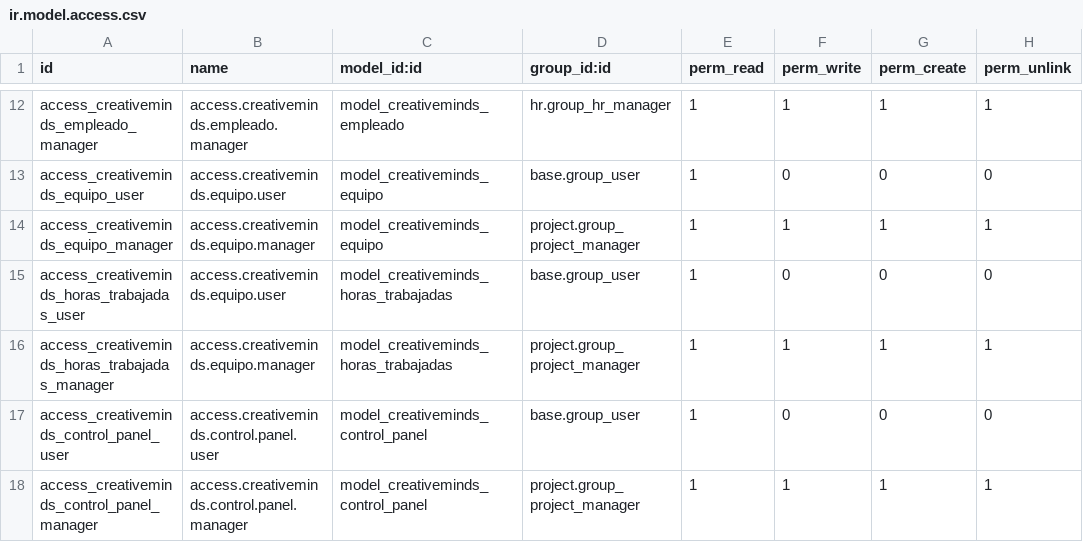
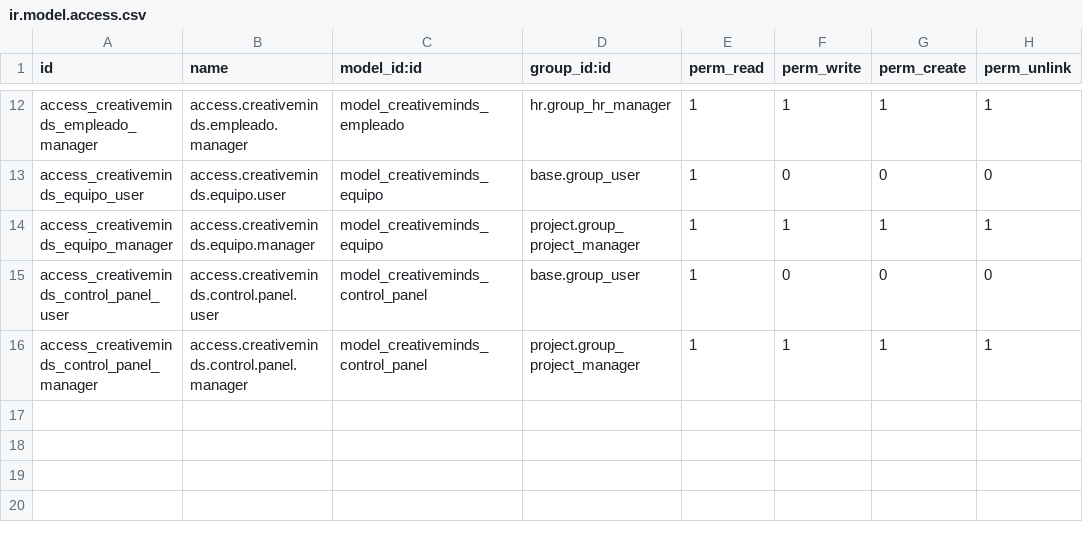
Before and after one commit to dagoes/CreativeMinds-AI, a CSV file: Source code/creativeminds/security/ir.model.access.csv, drawn as a sheet; only a part is shown, gaps mark what is left out.

Commit message:
horas_trabajadas es redundante con recursos -> eliminado

```diff
--- a/Source code/creativeminds/security/ir.model.access.csv
+++ b/Source code/creativeminds/security/ir.model.access.csv
@@ -14,4 +14,2 @@ access_creativeminds_equipo_user,access.creativeminds.equipo.user,model_creative
 access_creativeminds_equipo_manager,access.creativeminds.equipo.manager,model_creativeminds_equipo,project.group_project_manager,1,1,1,1
-access_creativeminds_horas_trabajadas_user,access.creativeminds.equipo.user,model_creativeminds_horas_trabajadas,base.group_user,1,0,0,0
-access_creativeminds_horas_trabajadas_manager,access.creativeminds.equipo.manager,model_creativeminds_horas_trabajadas,project.group_project_manager,1,1,1,1
 access_creativeminds_control_panel_user,access.creativeminds.control.panel.user,model_creativeminds_control_panel,base.group_user,1,0,0,0
```
Also changed, not shown: 2 other files.
